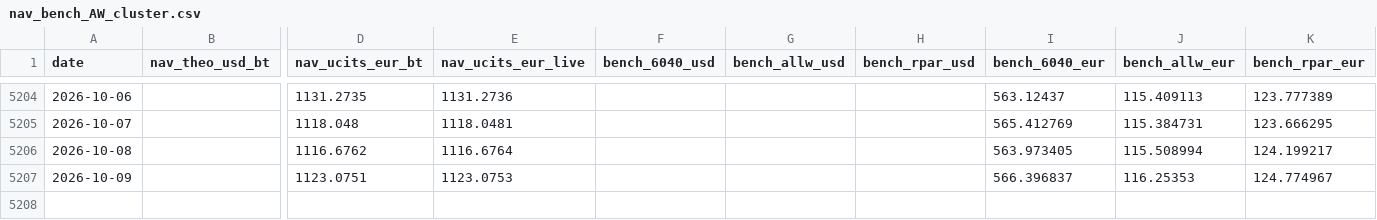
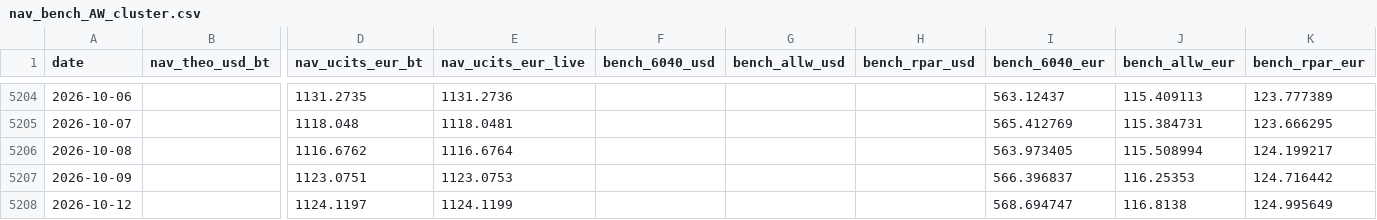
Before and after one commit to assetcontrolpro-ai/ACP-Fund-NAV, a CSV file: nav_bench_AW_cluster.csv, drawn as a sheet; only a part is shown, gaps mark what is left out; rows hold the shown columns only; the diff names each change by its address in the sheet, - before the commit and + after, or states it on an @@ line.

Commit message:
AW-cluster nav_bench update

```diff
--- a/nav_bench_AW_cluster.csv
+++ b/nav_bench_AW_cluster.csv
-K5207 (bench_rpar_eur): 124.774967
+K5207 (bench_rpar_eur): 124.716442
+row 5208: 2026-10-12 |  | 1124.1197 | 1124.1199 |  |  |  | 568.694747 | 116.8138 | 124.995649
```
